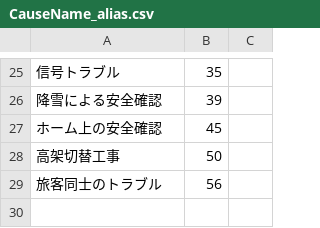
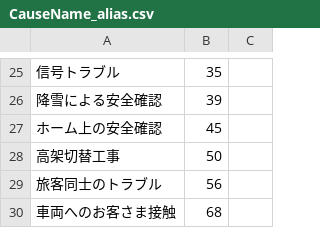
Before and after one commit to friuli-jokyo/python-odpt2jre, a CSV file: odpt2jre/intermediate_components/table/CauseName_alias.csv, drawn as a sheet; only a part is shown, gaps mark what is left out; the diff names each change by its address in the sheet, - before the commit and + after, or states it on an @@ line.

```diff
--- a/odpt2jre/intermediate_components/table/CauseName_alias.csv
+++ b/odpt2jre/intermediate_components/table/CauseName_alias.csv
+row 30: 車両へのお客さま接触 | 68
```
Also changed, not shown: odpt2jre/intermediate_components/table/CauseName.csv, odpt2jre/intermediate_components/table/StationName.csv.
